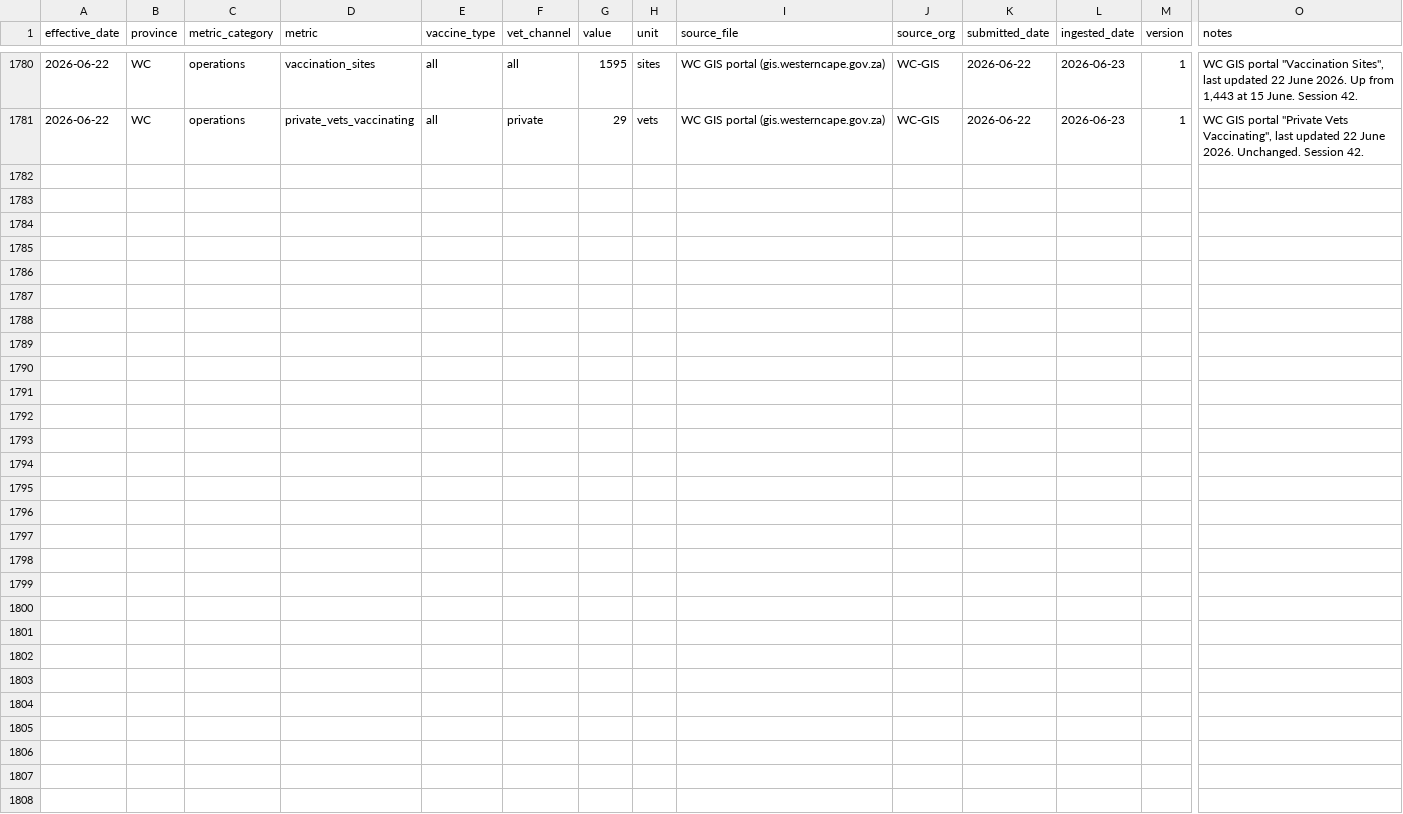
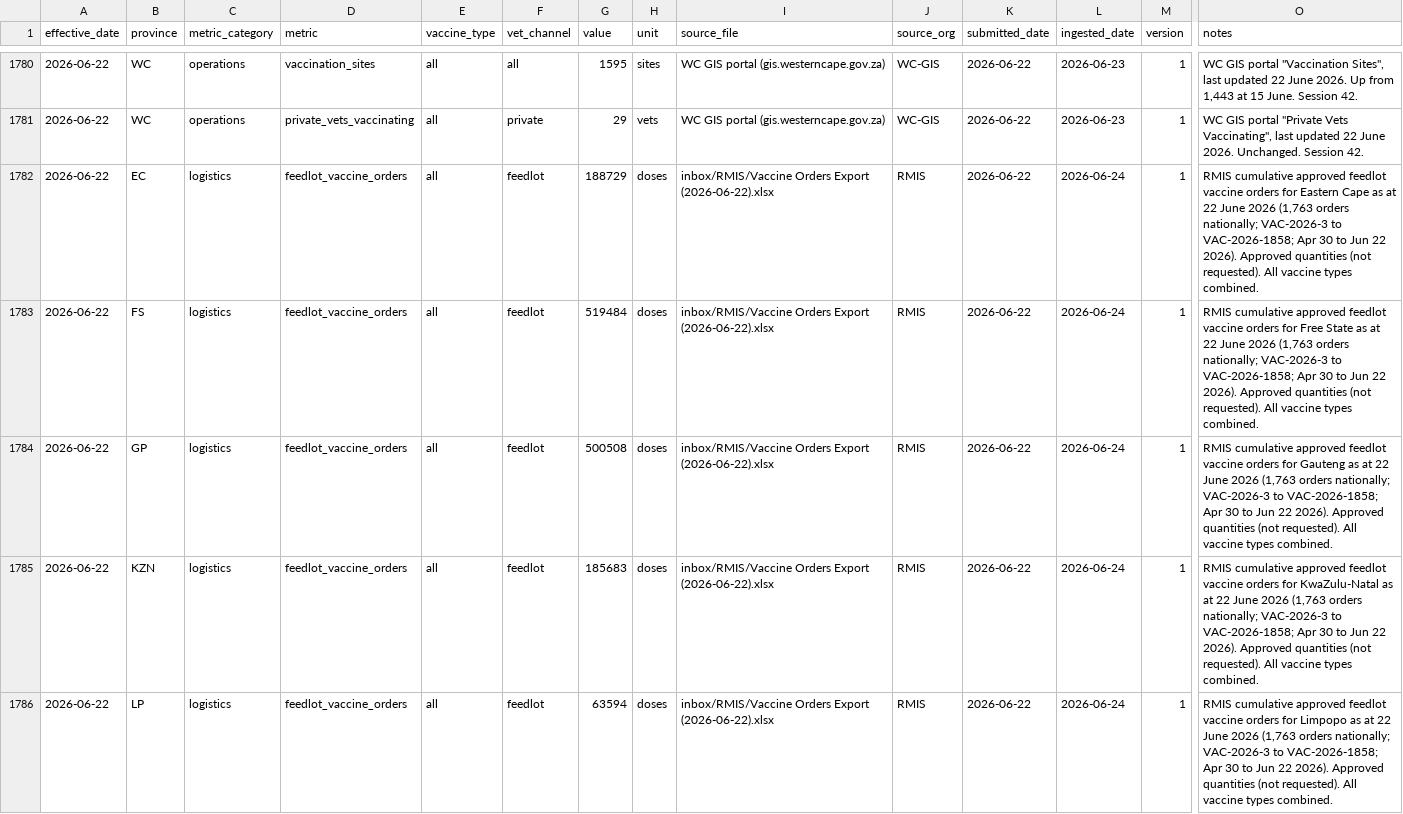
Before and after one commit to AgriSA1904/FMD-Dashboard, a CSV file: master_data.csv, drawn as a sheet; only a part is shown, gaps mark what is left out; rows hold the shown columns only; the diff covers the shown part only; the diff names each change by its address in the sheet, - before the commit and + after, or states it on an @@ line.

Commit message:
Session 44d — RMIS 22 Jun feedlot orders (2,141,146 doses; 1,763 orders); 1,790 rows; snapshot 2026-06-22

```diff
--- a/master_data.csv
+++ b/master_data.csv
+row 1782: 2026-06-22 | EC | logistics | feedlot_vaccine_orders | all | feedlot | 188729 | doses | inbox/RMIS/Vaccine Orders Export (2026-06-22).xlsx | RMIS | 2026-06-22 | 2026-06-24 | 1 | RMIS cumulative approved feedlot vaccine orders for Eastern Cape as at 22 June 2026 (1,763 orders nationally; VAC-2026-3 to VAC-2026-1858; Apr 30 to Jun 22 2026). Approved quantities (not requested). All vaccine types combined.
+row 1783: 2026-06-22 | FS | logistics | feedlot_vaccine_orders | all | feedlot | 519484 | doses | inbox/RMIS/Vaccine Orders Export (2026-06-22).xlsx | RMIS | 2026-06-22 | 2026-06-24 | 1 | RMIS cumulative approved feedlot vaccine orders for Free State as at 22 June 2026 (1,763 orders nationally; VAC-2026-3 to VAC-2026-1858; Apr 30 to Jun 22 2026). Approved quantities (not requested). All vaccine types combined.
+row 1784: 2026-06-22 | GP | logistics | feedlot_vaccine_orders | all | feedlot | 500508 | doses | inbox/RMIS/Vaccine Orders Export (2026-06-22).xlsx | RMIS | 2026-06-22 | 2026-06-24 | 1 | RMIS cumulative approved feedlot vaccine orders for Gauteng as at 22 June 2026 (1,763 orders nationally; VAC-2026-3 to VAC-2026-1858; Apr 30 to Jun 22 2026). Approved quantities (not requested). All vaccine types combined.
+row 1785: 2026-06-22 | KZN | logistics | feedlot_vaccine_orders | all | feedlot | 185683 | doses | inbox/RMIS/Vaccine Orders Export (2026-06-22).xlsx | RMIS | 2026-06-22 | 2026-06-24 | 1 | RMIS cumulative approved feedlot vaccine orders for KwaZulu-Natal as at 22 June 2026 (1,763 orders nationally; VAC-2026-3 to VAC-2026-1858; Apr 30 to Jun 22 2026). Approved quantities (not requested). All vaccine types combined.
+row 1786: 2026-06-22 | LP | logistics | feedlot_vaccine_orders | all | feedlot | 63594 | doses | inbox/RMIS/Vaccine Orders Export (2026-06-22).xlsx | RMIS | 2026-06-22 | 2026-06-24 | 1 | RMIS cumulative approved feedlot vaccine orders for Limpopo as at 22 June 2026 (1,763 orders nationally; VAC-2026-3 to VAC-2026-1858; Apr 30 to Jun 22 2026). Approved quantities (not requested). All vaccine types combined.
```
Also changed, not shown: 5 added rows elsewhere in this file, 4 other files.
